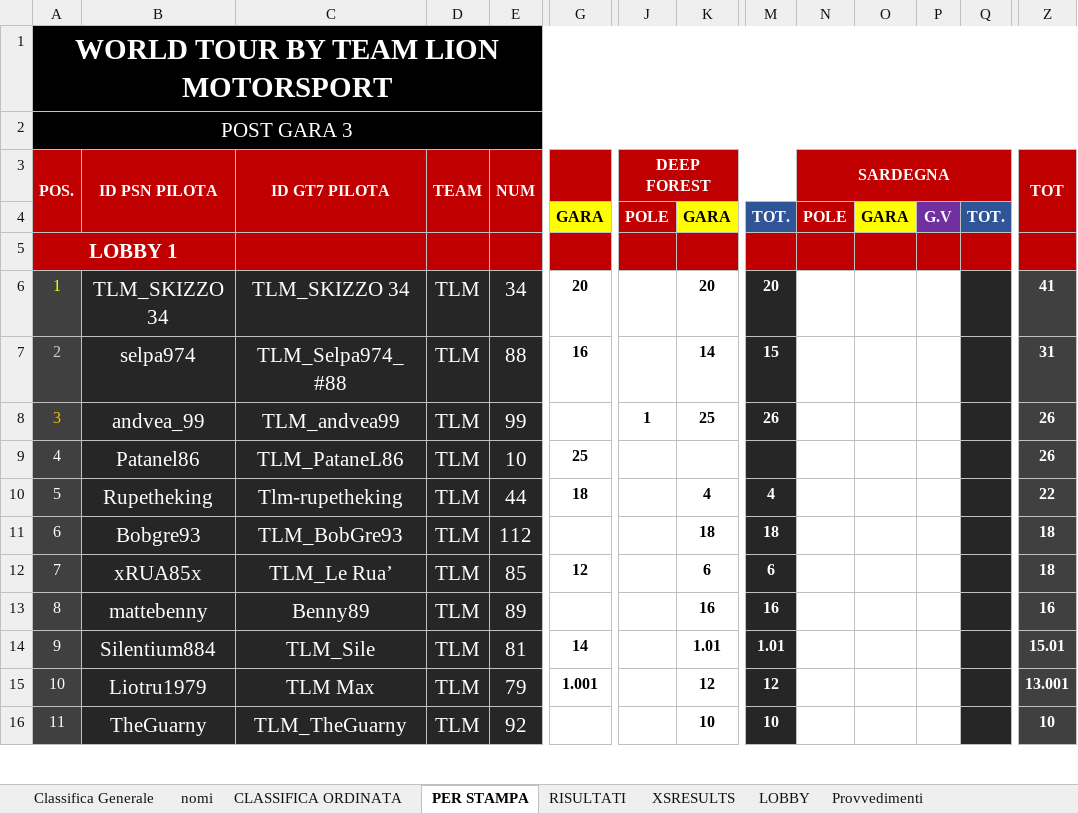
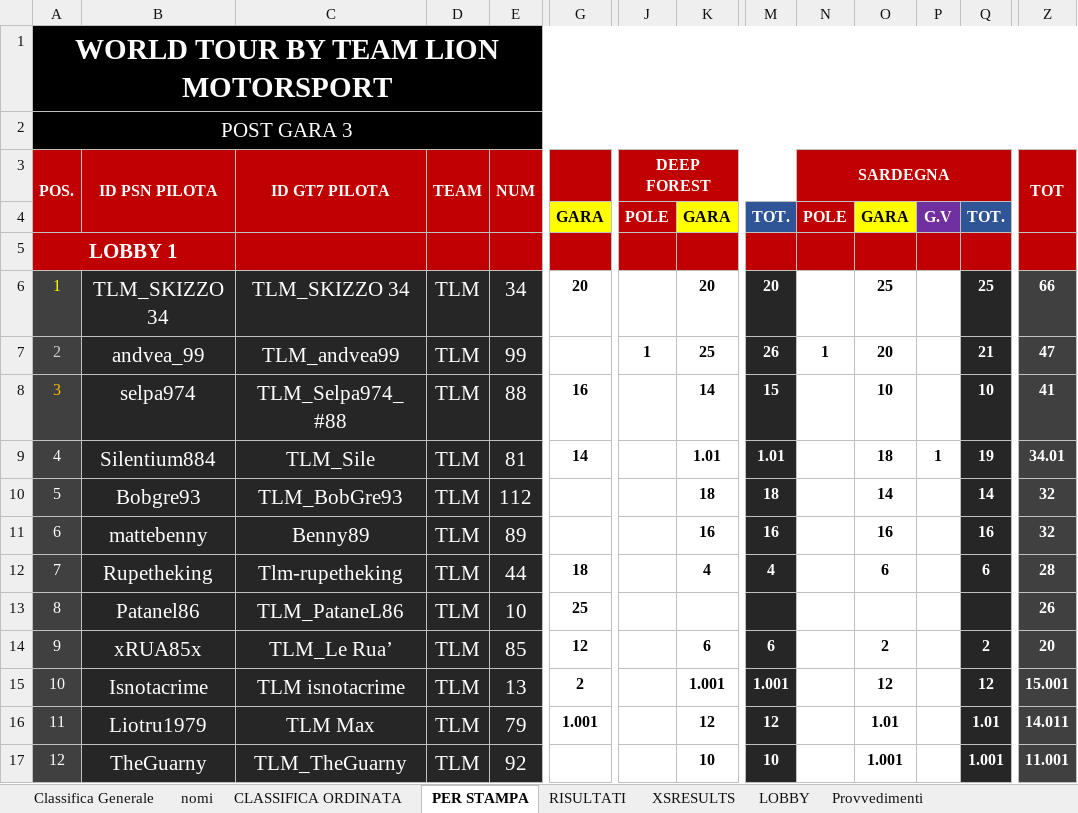
Before and after one commit to Parenji/AllTraction, an Excel workbook: backend/TLM WORLD TOUR CLASSIFICHE.xlsm, sheet PER STAMPA, drawn as a sheet; only a part is shown, gaps mark what is left out; values as stored, in another font and other column widths than the file's, no borders; removed rows and columns are numbered as before the commit, all else as after; rows hold the shown columns only; the diff covers the shown part only; the diff names each change by its address in the sheet, - before the commit and + after, or states it on an @@ line.

```diff
--- a/backend/TLM WORLD TOUR CLASSIFICHE.xlsm (sheet PER STAMPA)
+++ b/backend/TLM WORLD TOUR CLASSIFICHE.xlsm (sheet PER STAMPA)
-O6: (empty)
+O6: 25
-Q6: (empty)
+Q6: 25
-Z6: 41
+Z6: 66
+row 7: 2 | andvea_99 | TLM_andvea99 | TLM | 99 |  | 1 | 25 | 26 | 1 | 20 |  | 21 | 47
-A8: 2
+A8: 3
-A8 text colour: #D0CECE
+A8 text colour: #FFC000
-O8: (empty)
+O8: 10
-Q8: (empty)
+Q8: 10
-Z8: 31
+Z8: 41
-row 8: 3 | andvea_99 | TLM_andvea99 | TLM | 99 |  | 1 | 25 | 26 |  |  |  |  | 26
+row 9: 4 | Silentium884 | TLM_Sile | TLM | 81 | 14 |  | 1.01 | 1.01 |  | 18 | 1 | 19 | 34.01
+row 10: 5 | Bobgre93 | TLM_BobGre93 | TLM | 112 |  |  | 18 | 18 |  | 14 |  | 14 | 32
+row 11: 6 | mattebenny | Benny89 | TLM | 89 |  |  | 16 | 16 |  | 16 |  | 16 | 32
+row 12: 7 | Rupetheking | Tlm-rupetheking | TLM | 44 | 18 |  | 4 | 4 |  | 6 |  | 6 | 28
-A13: 4
+A13: 8
-row 10: 5 | Rupetheking | Tlm-rupetheking | TLM | 44 | 18 |  | 4 | 4 |  |  |  |  | 22
-row 11: 6 | Bobgre93 | TLM_BobGre93 | TLM | 112 |  |  | 18 | 18 |  |  |  |  | 18
-A14: 7
+A14: 9
-O14: (empty)
+O14: 2
-Q14: (empty)
+Q14: 2
-Z14: 18
+Z14: 20
-row 13: 8 | mattebenny | Benny89 | TLM | 89 |  |  | 16 | 16 |  |  |  |  | 16
-row 14: 9 | Silentium884 | TLM_Sile | TLM | 81 | 14 |  | 1.01 | 1.01 |  |  |  |  | 15.01
+row 15: 10 | Isnotacrime | TLM isnotacrime | TLM | 13 | 2 |  | 1.001 | 1.001 |  | 12 |  | 12 | 15.001
-A16: 10
+A16: 11
-O16: (empty)
+O16: 1.01
-Q16: (empty)
+Q16: 1.01
-Z16: 13.001
+Z16: 14.011
-A17: 11
+A17: 12
-O17: (empty)
+O17: 1.001
-Q17: (empty)
+Q17: 1.001
-Z17: 10
+Z17: 11.001
```
Also changed, not shown: 8 added rows, 9 removed rows, 41 edited cells and cell formats elsewhere in this sheet, sheet CLASSIFICA ORDINATA, sheet XSRESULTS, sheet RISULTATI, sheet Classifica Generale, sheet Provvedimenti, formulas that keep their value, backend/classifica/Classifiche.xlsx, backend/penalita/penalita.xlsx, 12 other files.
